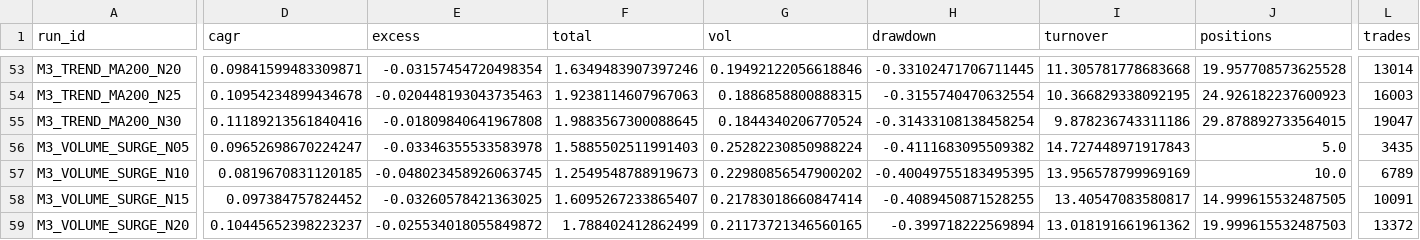
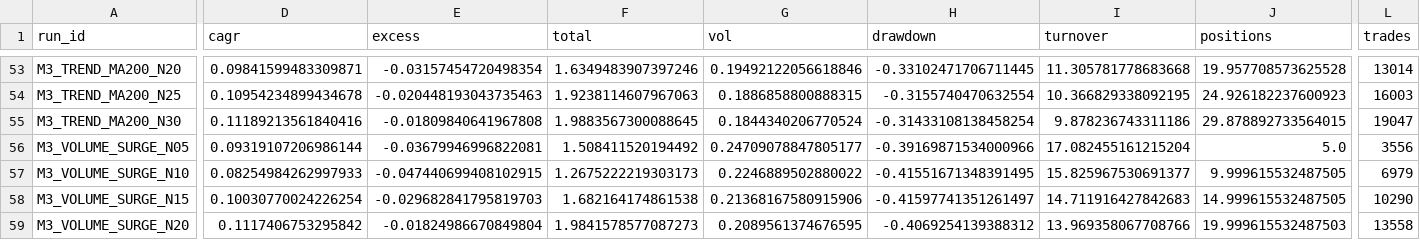
Before and after one commit to EdwinXu108/TrendLead, a CSV file: research/mom_v1/m3_signals.csv, drawn as a sheet; only a part is shown, gaps mark what is left out; the diff covers the shown part only; the diff names each change by its address in the sheet, - before the commit and + after, or states it on an @@ line.

```diff
--- a/research/mom_v1/m3_signals.csv
+++ b/research/mom_v1/m3_signals.csv
-D56 (cagr): 0.09652698670224247
+D56 (cagr): 0.09319107206986144
-E56 (excess): -0.03346355533583978
+E56 (excess): -0.03679946996822081
-F56 (total): 1.5885502511991403
+F56 (total): 1.508411520194492
-G56 (vol): 0.25282230850988224
+G56 (vol): 0.24709078847805177
-H56 (drawdown): -0.4111683095509382
+H56 (drawdown): -0.39169871534000966
-I56 (turnover): 14.727448971917843
+I56 (turnover): 17.082455161215204
-L56 (trades): 3435
+L56 (trades): 3556
-D57 (cagr): 0.0819670831120185
+D57 (cagr): 0.08254984262997933
-E57 (excess): -0.048023458926063745
+E57 (excess): -0.047440699408102915
-F57 (total): 1.2549548788919673
+F57 (total): 1.2675222219303173
-G57 (vol): 0.22980856547900202
+G57 (vol): 0.2246889502880022
-H57 (drawdown): -0.40049755183495395
+H57 (drawdown): -0.41551671348391495
-I57 (turnover): 13.956578799969169
+I57 (turnover): 15.825967530691377
-J57 (positions): 10.0
+J57 (positions): 9.999615532487505
-L57 (trades): 6789
+L57 (trades): 6979
-D58 (cagr): 0.097384757824452
+D58 (cagr): 0.10030770024226254
-E58 (excess): -0.03260578421363025
+E58 (excess): -0.029682841795819703
-F58 (total): 1.6095267233865407
+F58 (total): 1.682164174861538
-G58 (vol): 0.21783018660847414
+G58 (vol): 0.21368167580915906
-H58 (drawdown): -0.4089450871528255
+H58 (drawdown): -0.41597741351261497
-I58 (turnover): 13.40547083580817
+I58 (turnover): 14.711916427842683
-L58 (trades): 10091
+L58 (trades): 10290
-D59 (cagr): 0.10445652398223237
+D59 (cagr): 0.1117406753295842
-E59 (excess): -0.025534018055849872
+E59 (excess): -0.01824986670849804
-F59 (total): 1.788402412862499
+F59 (total): 1.9841578577087273
-G59 (vol): 0.21173721346560165
+G59 (vol): 0.2089561374676595
-H59 (drawdown): -0.399718222569894
+H59 (drawdown): -0.4069254139388312
-I59 (turnover): 13.018191661961362
+I59 (turnover): 13.969358067708766
-L59 (trades): 13372
+L59 (trades): 13558
```
Also changed, not shown: 14 edited cells elsewhere in this file, 6 other files.
